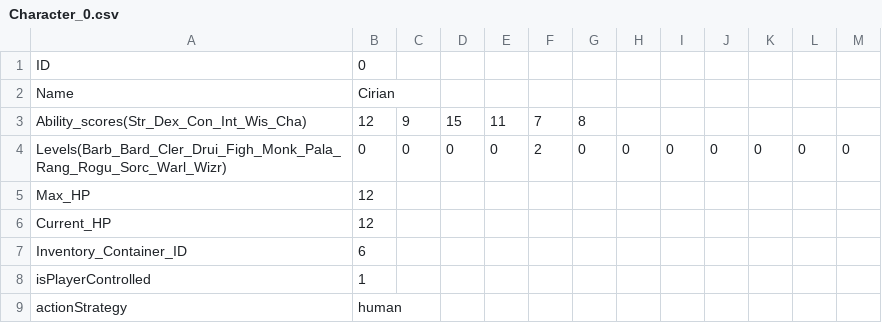
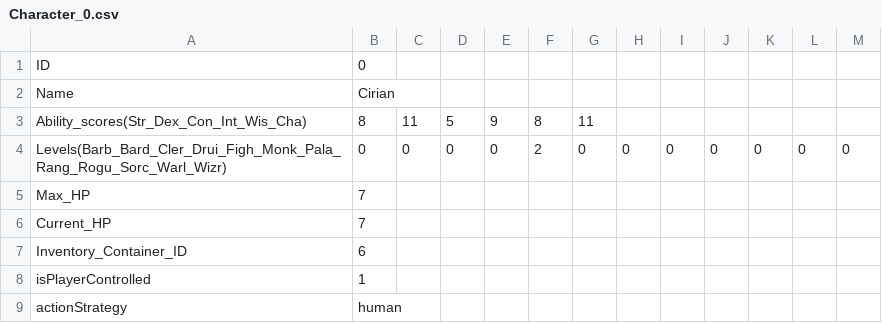
Before and after one commit to Trim0500/DnD-Character-Creation, a CSV file: Serialized Campaigns/Characters/Character_0.csv, drawn as a sheet.

```diff
--- a/Serialized Campaigns/Characters/Character_0.csv
+++ b/Serialized Campaigns/Characters/Character_0.csv
@@ -2,6 +2,6 @@ ID,0
 Name,Cirian
-Ability_scores(Str_Dex_Con_Int_Wis_Cha),12,9,15,11,7,8,
+Ability_scores(Str_Dex_Con_Int_Wis_Cha),8,11,5,9,8,11,
 Levels(Barb_Bard_Cler_Drui_Figh_Monk_Pala_Rang_Rogu_Sorc_Warl_Wizr),0,0,0,0,2,0,0,0,0,0,0,0,
-Max_HP,12
-Current_HP,12
+Max_HP,7
+Current_HP,7
 Inventory_Container_ID,6
```
Also changed, not shown: Serialized Campaigns/Campaign1.csv, 8 other files.
